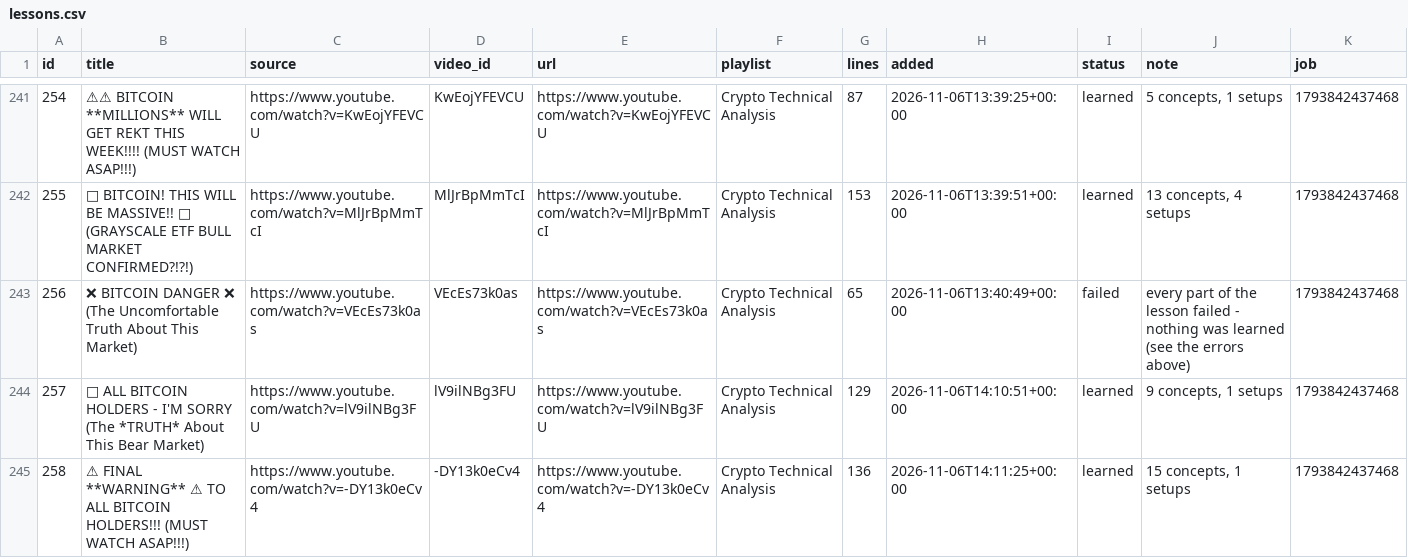
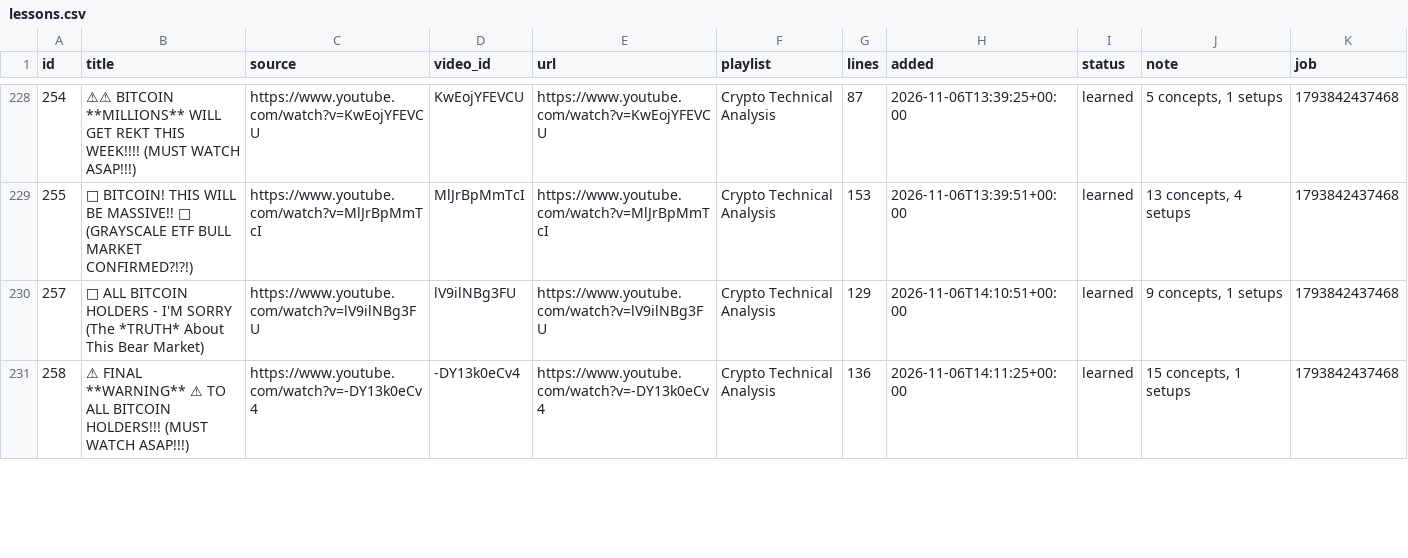
Before and after one commit to ethangoebel1499-jpg/Claude, a CSV file: apprentice/lessons.csv, drawn as a sheet; only a part is shown, gaps mark what is left out; the diff covers the shown part only; the diff names each change by its address in the sheet, - before the commit and + after, or states it on an @@ line.

```diff
--- a/apprentice/lessons.csv
+++ b/apprentice/lessons.csv
-row 243: 256 | ❌ BITCOIN DANGER ❌ (The Uncomfortable Truth About This Market) | https://www.youtube.com/watch?v=VEcEs73k0as | VEcEs73k0as | https://www.youtube.com/watch?v=VEcEs73k0as | Crypto Technical Analysis | 65 | 2026-11-06T13:40:49+00:00 | failed | every part of the lesson failed - nothing was learned (see the errors above) | 1793842437468
```
Also changed, not shown: 17 removed rows elsewhere in this file, paper_trades/equity.csv, paper_trades/events.csv, 8 other files.
